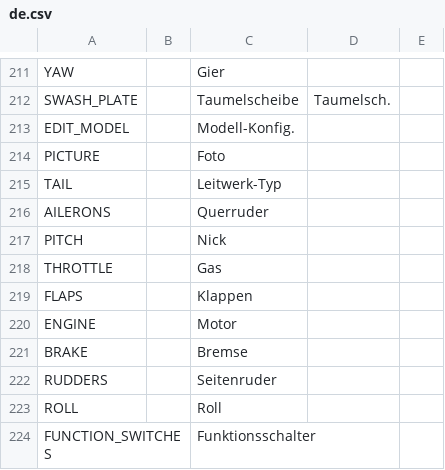
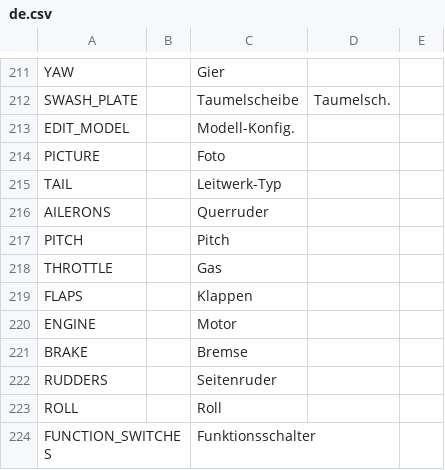
Before and after one commit to FrSkyRC/ETHOS-Feedback-Community, a CSV file: translations/ethos/de.csv, drawn as a sheet; only a part is shown, gaps mark what is left out.

Commit message:
Update de.csv, Line 217 Nick changed in pitch.

```diff
--- a/translations/ethos/de.csv
+++ b/translations/ethos/de.csv
@@ -216,3 +216,3 @@ TAIL,,"Leitwerk-Typ"
 AILERONS,,"Querruder"
-PITCH,,"Nick"
+PITCH,,"Pitch"
 THROTTLE,,"Gas"
```
